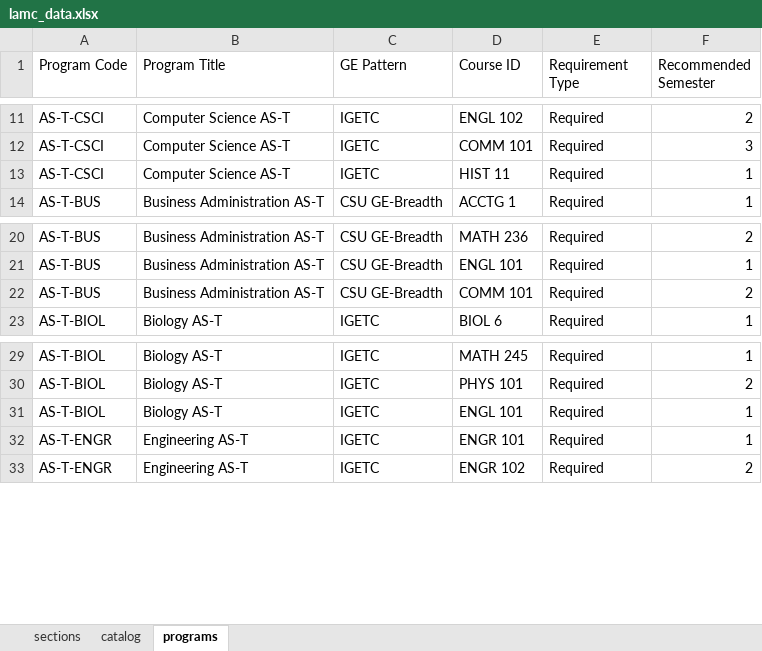
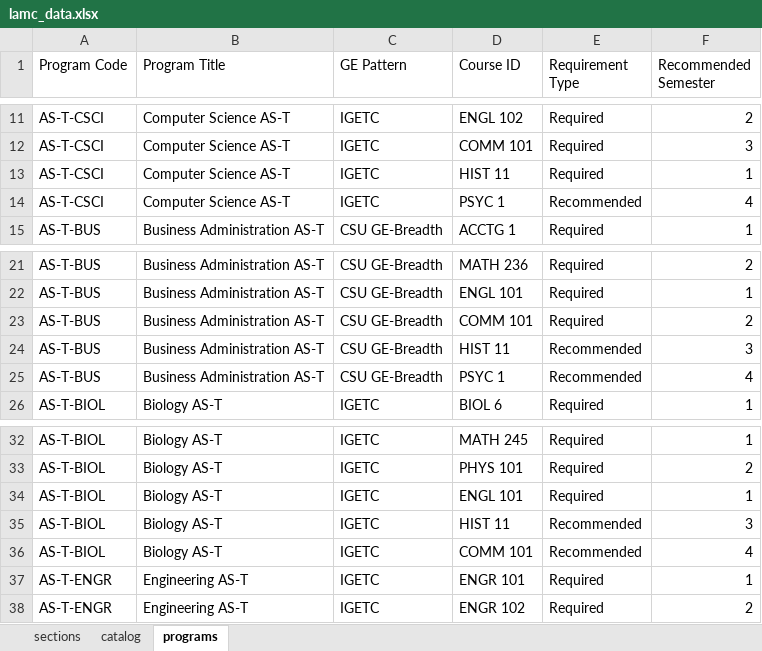
Before and after one commit to johnnyrobot/SchedulePlanner, an Excel workbook: files/lamc_data.xlsx, sheet programs, drawn as a sheet; only a part is shown, gaps mark what is left out; values as stored, in another font and other column widths than the file's, no borders; the diff names each change by its address in the sheet, - before the commit and + after, or states it on an @@ line.

```diff
--- a/files/lamc_data.xlsx (sheet programs)
+++ b/files/lamc_data.xlsx (sheet programs)
+row 14: AS-T-CSCI | Computer Science AS-T | IGETC | PSYC 1 | Recommended | 4
+row 24: AS-T-BUS | Business Administration AS-T | CSU GE-Breadth | HIST 11 | Recommended | 3
+row 25: AS-T-BUS | Business Administration AS-T | CSU GE-Breadth | PSYC 1 | Recommended | 4
+row 35: AS-T-BIOL | Biology AS-T | IGETC | HIST 11 | Recommended | 3
+row 36: AS-T-BIOL | Biology AS-T | IGETC | COMM 101 | Recommended | 4
```
Also changed, not shown: sheet sections, sheet catalog, files/lamc_sample_enrollment.xlsx, 2 other files.
